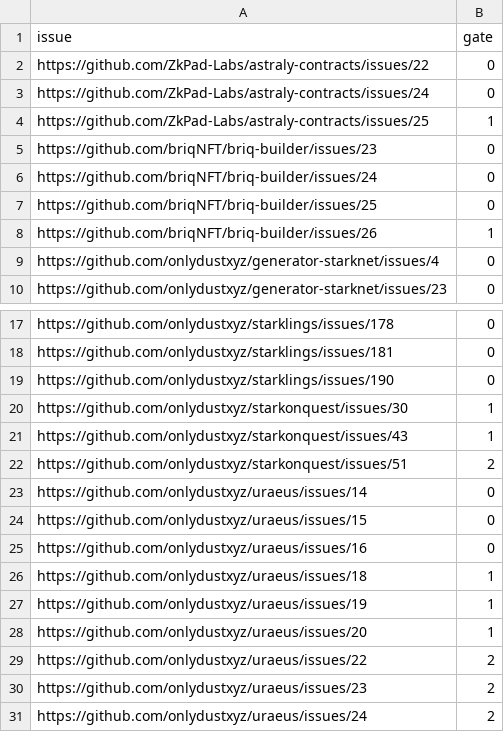
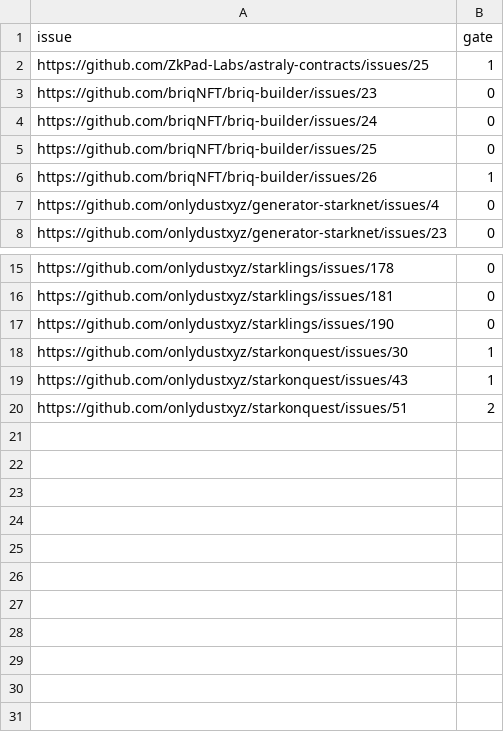
Before and after one commit to gabojara/marketplace-frontend, a CSV file: scripts/feeder/contributions.csv, drawn as a sheet; only a part is shown, gaps mark what is left out.

Commit message:
🔨 update feeder script for latest API changes

```diff
--- a/scripts/feeder/contributions.csv
+++ b/scripts/feeder/contributions.csv
@@ -1,4 +1,2 @@
 issue,gate
-https://github.com/ZkPad-Labs/astraly-contracts/issues/22,0
-https://github.com/ZkPad-Labs/astraly-contracts/issues/24,0
 https://github.com/ZkPad-Labs/astraly-contracts/issues/25,1
@@ -22,10 +20 @@ https://github.com/onlydustxyz/starkonquest/issues/43,1
 https://github.com/onlydustxyz/starkonquest/issues/51,2
-https://github.com/onlydustxyz/uraeus/issues/14,0
-https://github.com/onlydustxyz/uraeus/issues/15,0
-https://github.com/onlydustxyz/uraeus/issues/16,0
-https://github.com/onlydustxyz/uraeus/issues/18,1
-https://github.com/onlydustxyz/uraeus/issues/19,1
-https://github.com/onlydustxyz/uraeus/issues/20,1
-https://github.com/onlydustxyz/uraeus/issues/22,2
-https://github.com/onlydustxyz/uraeus/issues/23,2
-https://github.com/onlydustxyz/uraeus/issues/24,2
```
Also changed, not shown: 1 other file.
